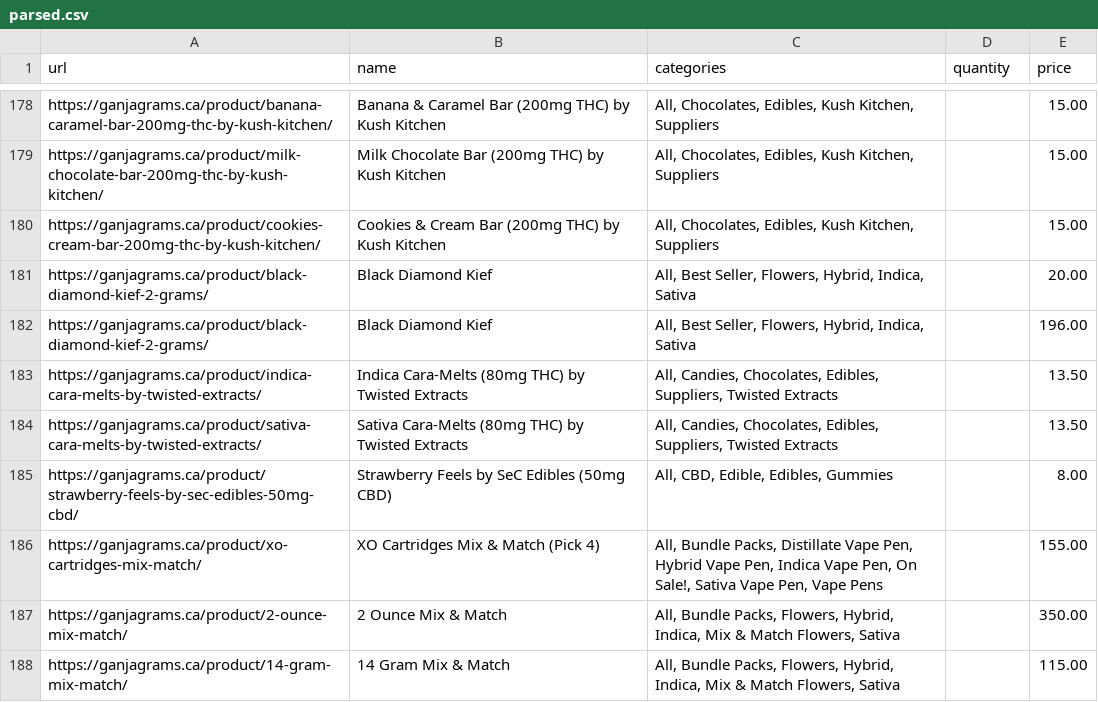
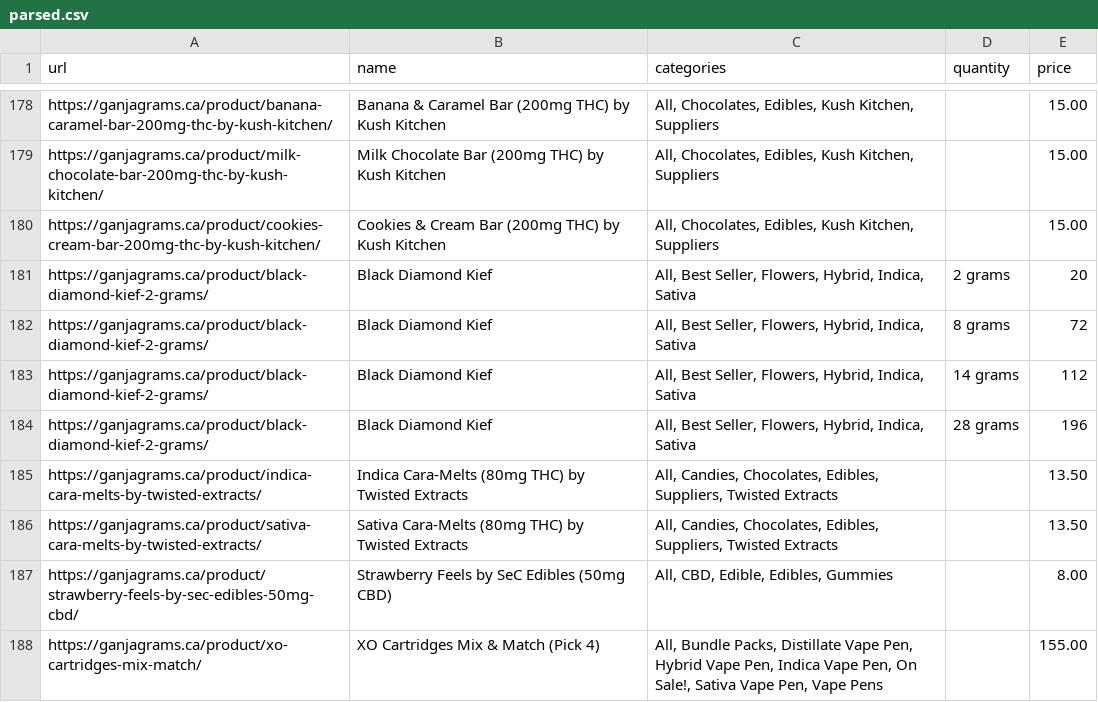
Before and after one commit to MelonFaceDOOM/cannabis_scraping, a CSV file: sites/ganjagrams.ca/parsed.csv, drawn as a sheet; only a part is shown, gaps mark what is left out; the shorter side is filled out with more unchanged rows; the diff names each change by its address in the sheet, - before the commit and + after, or states it on an @@ line.

```diff
--- a/sites/ganjagrams.ca/parsed.csv
+++ b/sites/ganjagrams.ca/parsed.csv
-D181 (quantity): (empty)
+D181 (quantity): 2 grams
-E181 (price): 20.00
+E181 (price): 20
-D182 (quantity): (empty)
+D182 (quantity): 8 grams
-E182 (price): 196.00
+E182 (price): 72
+row 183: https://ganjagrams.ca/product/black-diamond-kief-2-grams/ | Black Diamond Kief | All, Best Seller, Flowers, Hybrid, Indica, Sativa | 14 grams | 112
+row 184: https://ganjagrams.ca/product/black-diamond-kief-2-grams/ | Black Diamond Kief | All, Best Seller, Flowers, Hybrid, Indica, Sativa | 28 grams | 196
```
Also changed, not shown: sites/kingtuts.ca/parsed.csv, 52 other files.
